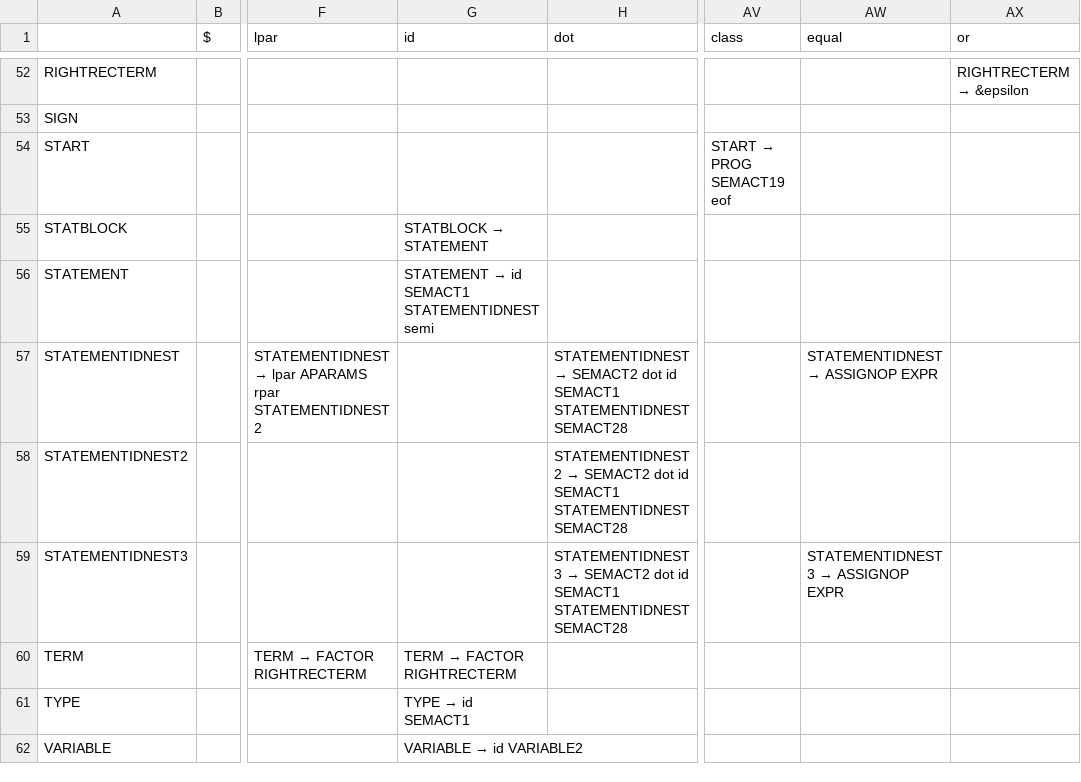
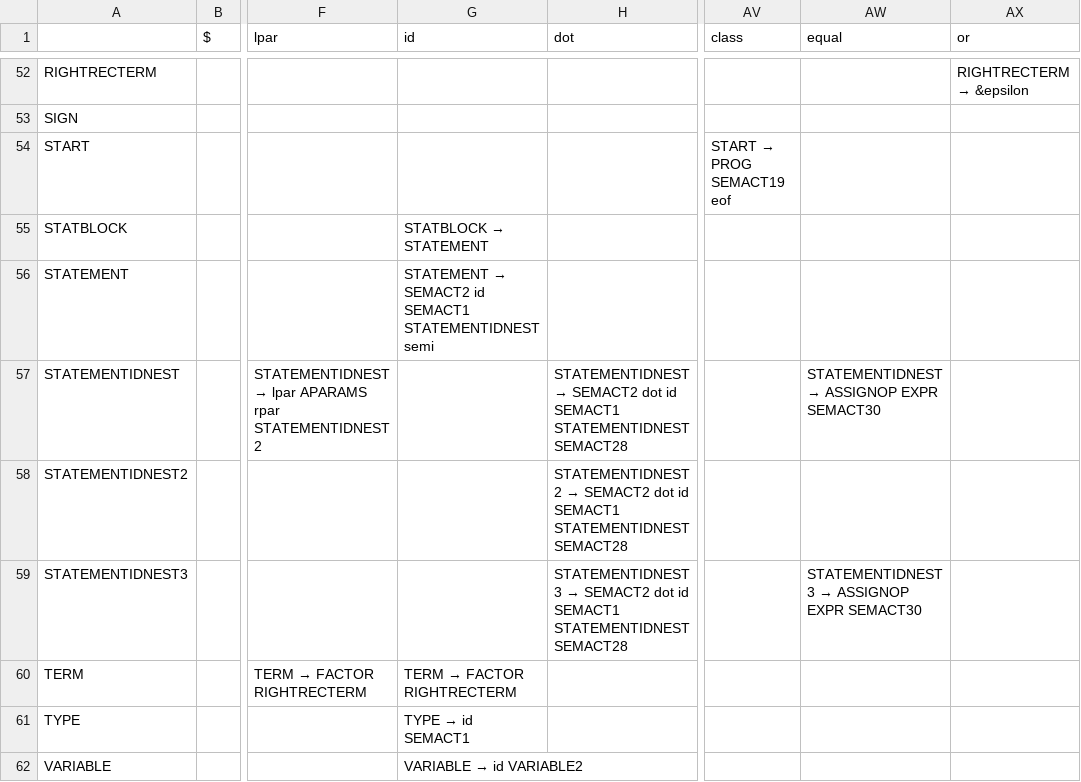
Before and after one commit to jongjonathan/COMP442Project, a CSV file: COMP 442/parsingTableVar.csv, drawn as a sheet; only a part is shown, gaps mark what is left out; the diff names each change by its address in the sheet, - before the commit and + after, or states it on an @@ line.

Commit message:
assignop

```diff
--- a/COMP 442/parsingTableVar.csv
+++ b/COMP 442/parsingTableVar.csv
@@ G56 (id): STATEMENT → id SEMACT1… → STATEMENT → SEMACT2 id SEMACT1… @@
@@ AW57 (equal): STATEMENTIDNEST → ASSIGNOP EXPR → STATEMENTIDNEST → ASSIGNOP EXPR SEMACT30 @@
@@ AW59 (equal): STATEMENTIDNEST3 → ASSIGNOP EXPR → STATEMENTIDNEST3 → ASSIGNOP EXPR SEMACT30 @@
```
Also changed, not shown: 8 other files.
